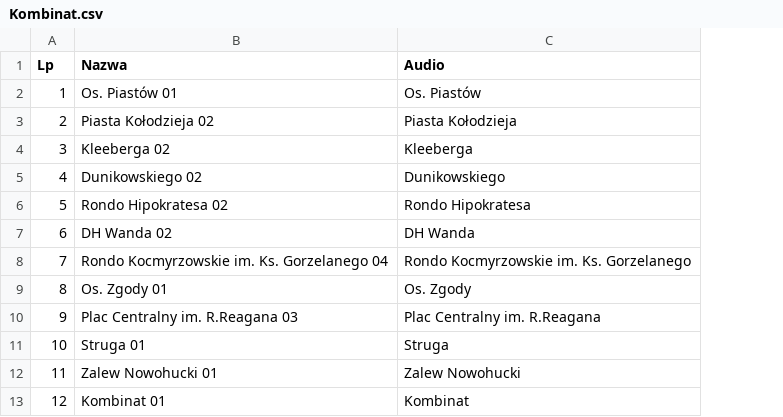
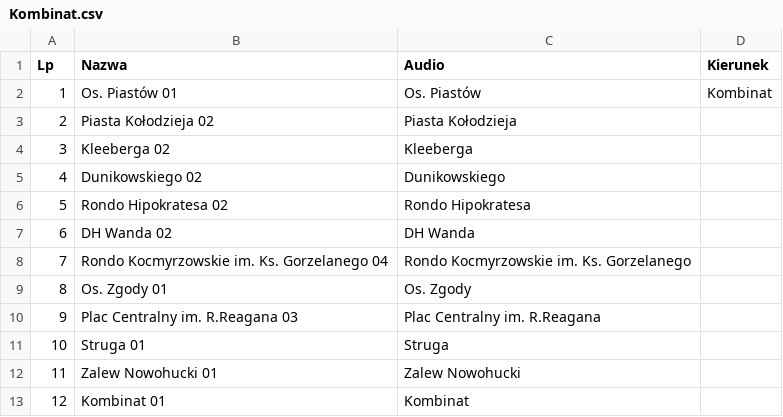
Before and after one commit to RozneOdslonyKMK/Krakow-SIP-SYSTEM, a CSV file: routes/mpk/tramwaj/21/Kombinat.csv, drawn as a sheet; the diff names each change by its address in the sheet, - before the commit and + after, or states it on an @@ line.

Commit message:
21 Kombinat

```diff
--- a/routes/mpk/tramwaj/21/Kombinat.csv
+++ b/routes/mpk/tramwaj/21/Kombinat.csv
+column D (Kierunek), row 2: Kombinat
```
